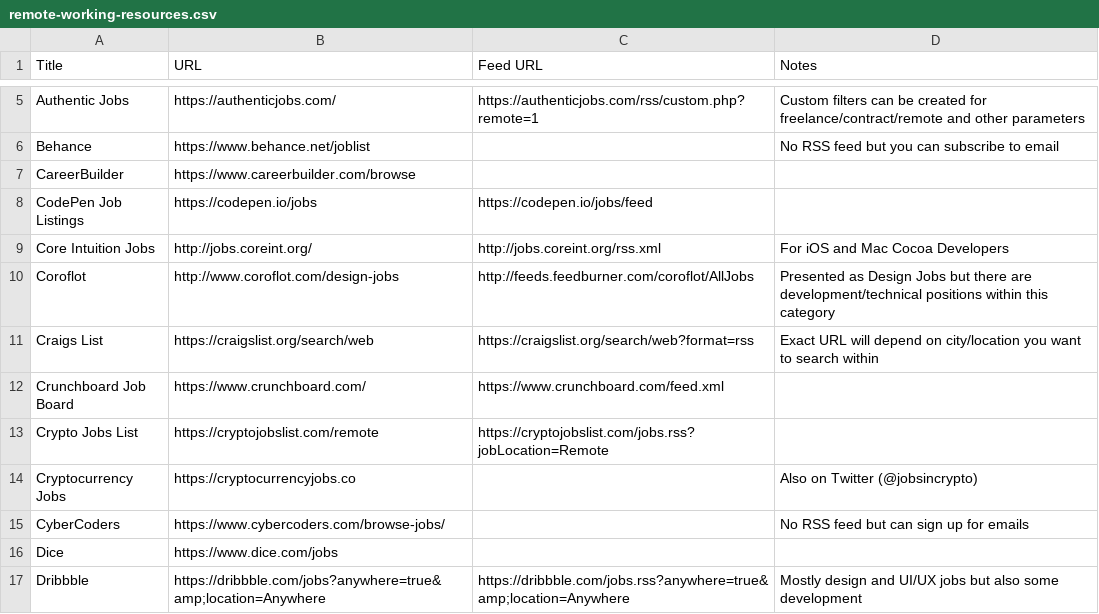
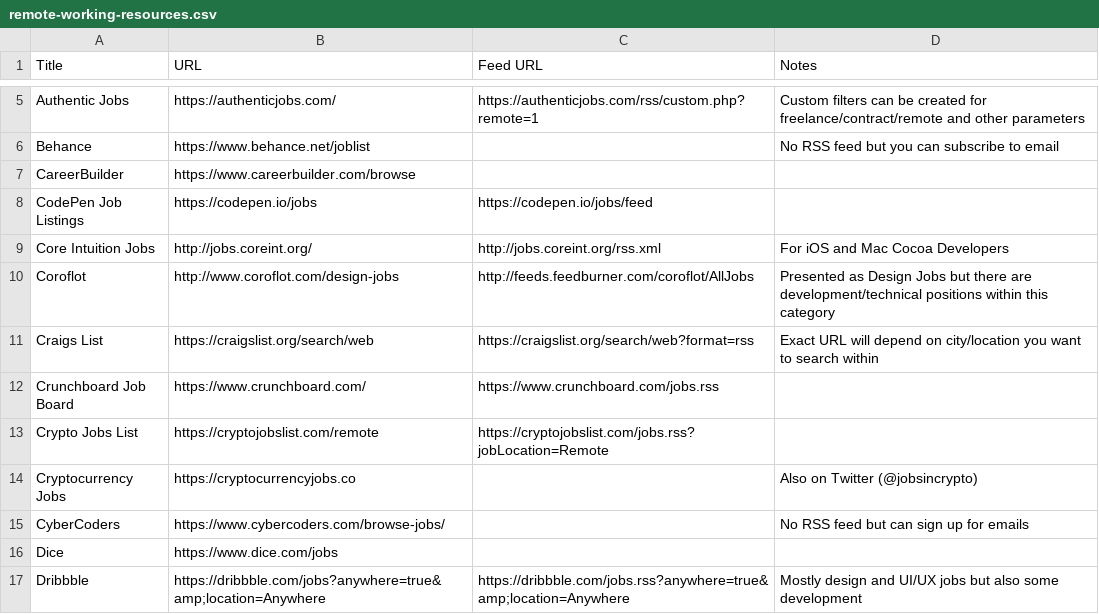
Before and after one commit to georgemandis/remote-working-list, a CSV file: remote-working-resources.csv, drawn as a sheet; only a part is shown, gaps mark what is left out.

Commit message:
Updated Crunchboard feed URL

```diff
--- a/remote-working-resources.csv
+++ b/remote-working-resources.csv
@@ -11,3 +11,3 @@ Coroflot,http://www.coroflot.com/design-jobs,http://feeds.feedburner.com/coroflo
 Craigs List,https://craigslist.org/search/web,https://craigslist.org/search/web?format=rss,Exact URL will depend on city/location you want to search within
-Crunchboard Job Board,https://www.crunchboard.com/,https://www.crunchboard.com/feed.xml,
+Crunchboard Job Board,https://www.crunchboard.com/,https://www.crunchboard.com/jobs.rss,
 Crypto Jobs List,https://cryptojobslist.com/remote,https://cryptojobslist.com/jobs.rss?jobLocation=Remote,
```
